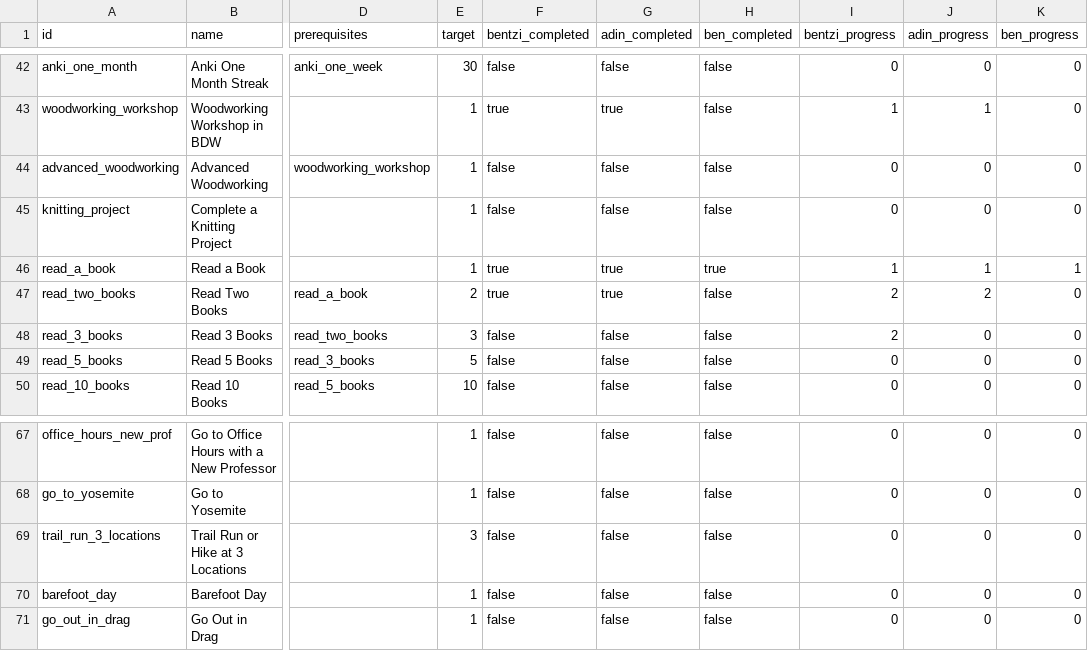
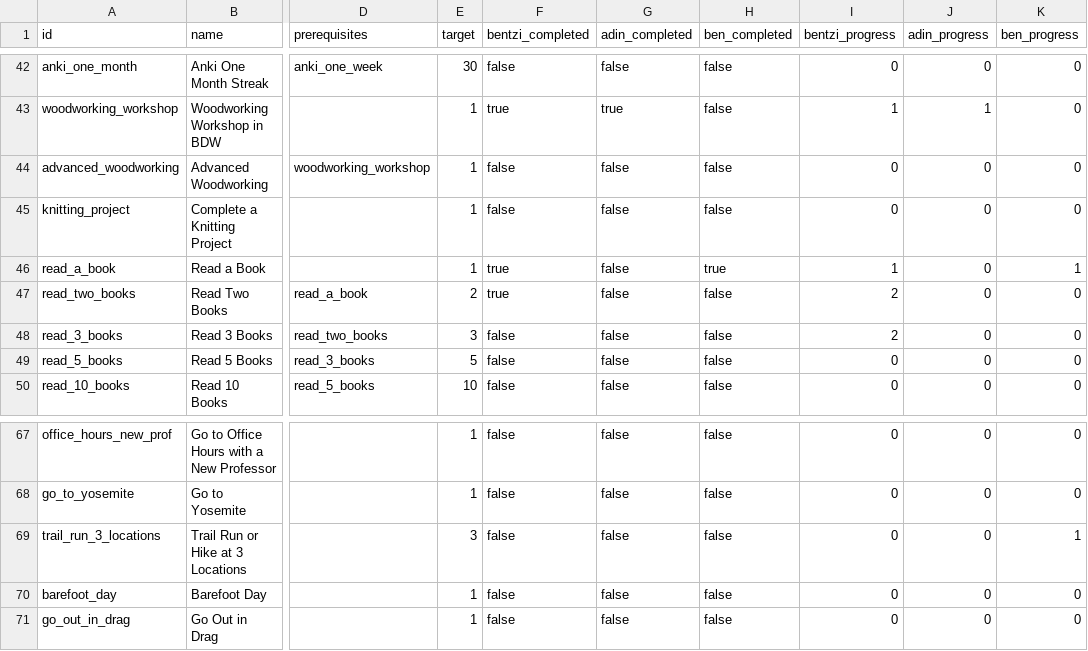
Before and after one commit to benpomeranz/benpomeranz.github.io, a CSV file: achievements/achievements.csv, drawn as a sheet; only a part is shown, gaps mark what is left out; the diff names each change by its address in the sheet, - before the commit and + after, or states it on an @@ line.

Commit message:
Update achievements data

```diff
--- a/achievements/achievements.csv
+++ b/achievements/achievements.csv
-G46:G47 (adin_completed): true
+G46:G47 (adin_completed): false
-J46 (adin_progress): 1
+J46 (adin_progress): 0
-J47 (adin_progress): 2
+J47 (adin_progress): 0
-K69 (ben_progress): 0
+K69 (ben_progress): 1
```
